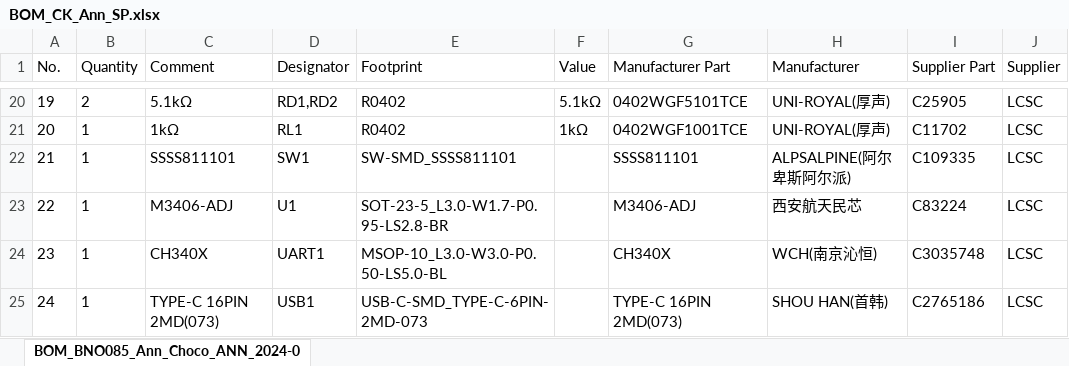
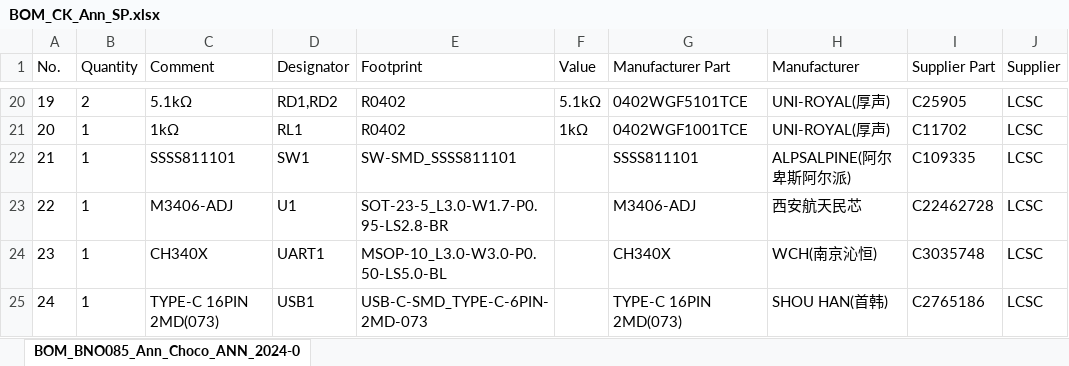
Before and after one commit to Sorakage033/SlimeVR-CheeseCake, an Excel workbook: 000-1St Anniversary SP/BOM_CK_Ann_SP.xlsx, sheet BOM_BNO085_Ann_Choco_ANN_2024-0, drawn as a sheet; only a part is shown, gaps mark what is left out; values as stored, in another font and other column widths than the file's, no borders; charts and pictures not drawn; the diff names each change by its address in the sheet, - before the commit and + after, or states it on an @@ line.

Commit message:
Updated M3406 Part Number for BOM
Old part number is discontinued

```diff
--- a/000-1St Anniversary SP/BOM_CK_Ann_SP.xlsx (sheet BOM_BNO085_Ann_Choco_ANN_2024-0)
+++ b/000-1St Anniversary SP/BOM_CK_Ann_SP.xlsx (sheet BOM_BNO085_Ann_Choco_ANN_2024-0)
-I23 (Supplier Part): C83224
+I23 (Supplier Part): C22462728
```
Also changed, not shown: charts or pictures, 001-‘’Cheese‘’/Cheese_RV/002.BOM_BMI270-RV.xlsx.xlsx, 002-‘’Choco‘’SpecialRemake/002.BOM_CK_085_DCDC_Special_remake.xlsx, 5 other files.
